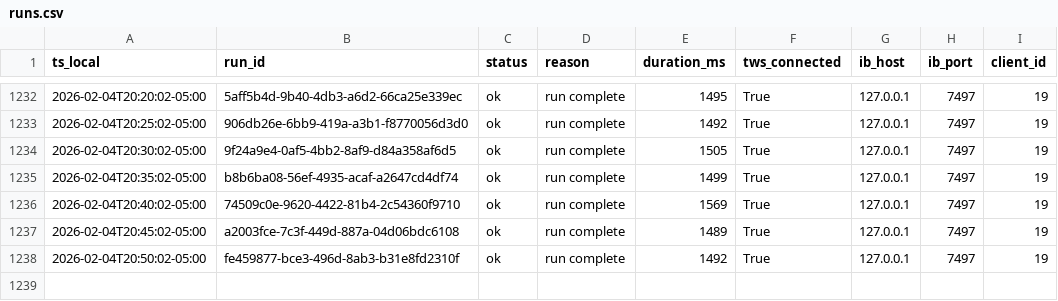
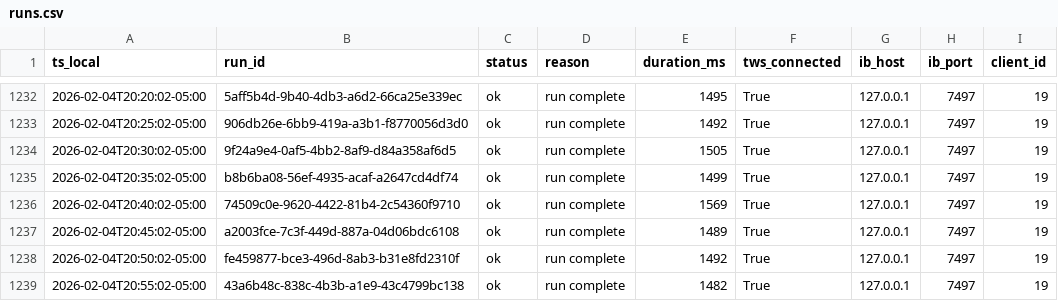
Before and after one commit to martinstabler-bit/IBKR_MeanReversion_Bot, a CSV file: analytics/logs/runs.csv, drawn as a sheet; only a part is shown, gaps mark what is left out; the diff names each change by its address in the sheet, - before the commit and + after, or states it on an @@ line.

```diff
--- a/analytics/logs/runs.csv
+++ b/analytics/logs/runs.csv
+row 1239: 2026-02-04T20:55:02-05:00 | 43a6b48c-838c-4b3b-a1e9-43c4799bc138 | ok | run complete | 1482 | True | 127.0.0.1 | 7497 | 19
```
Also changed, not shown: analytics/logs/account.csv.
